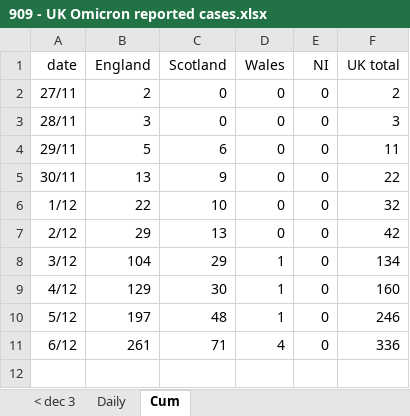
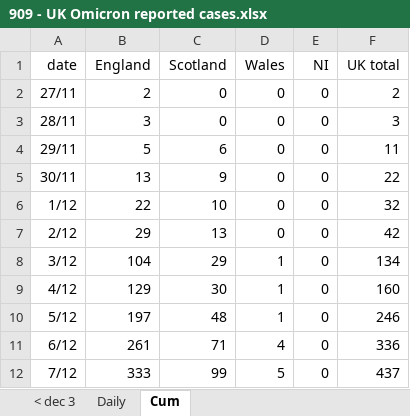
Before and after one commit to chrisdrakeuk/UK_Omicron_reported_cases, an Excel workbook: 909 - UK Omicron reported cases.xlsx, sheet Cum, drawn as a sheet; values as stored, in another font and other column widths than the file's, no borders; charts and pictures not drawn; the diff names each change by its address in the sheet, - before the commit and + after, or states it on an @@ line.

Commit message:
Update 909 - UK Omicron reported cases.xlsx

```diff
--- a/909 - UK Omicron reported cases.xlsx (sheet Cum)
+++ b/909 - UK Omicron reported cases.xlsx (sheet Cum)
+row 12: 7/12 | 333 | 99 | 5 | 0 | 437
```
Also changed, not shown: sheet Daily, charts or pictures.
